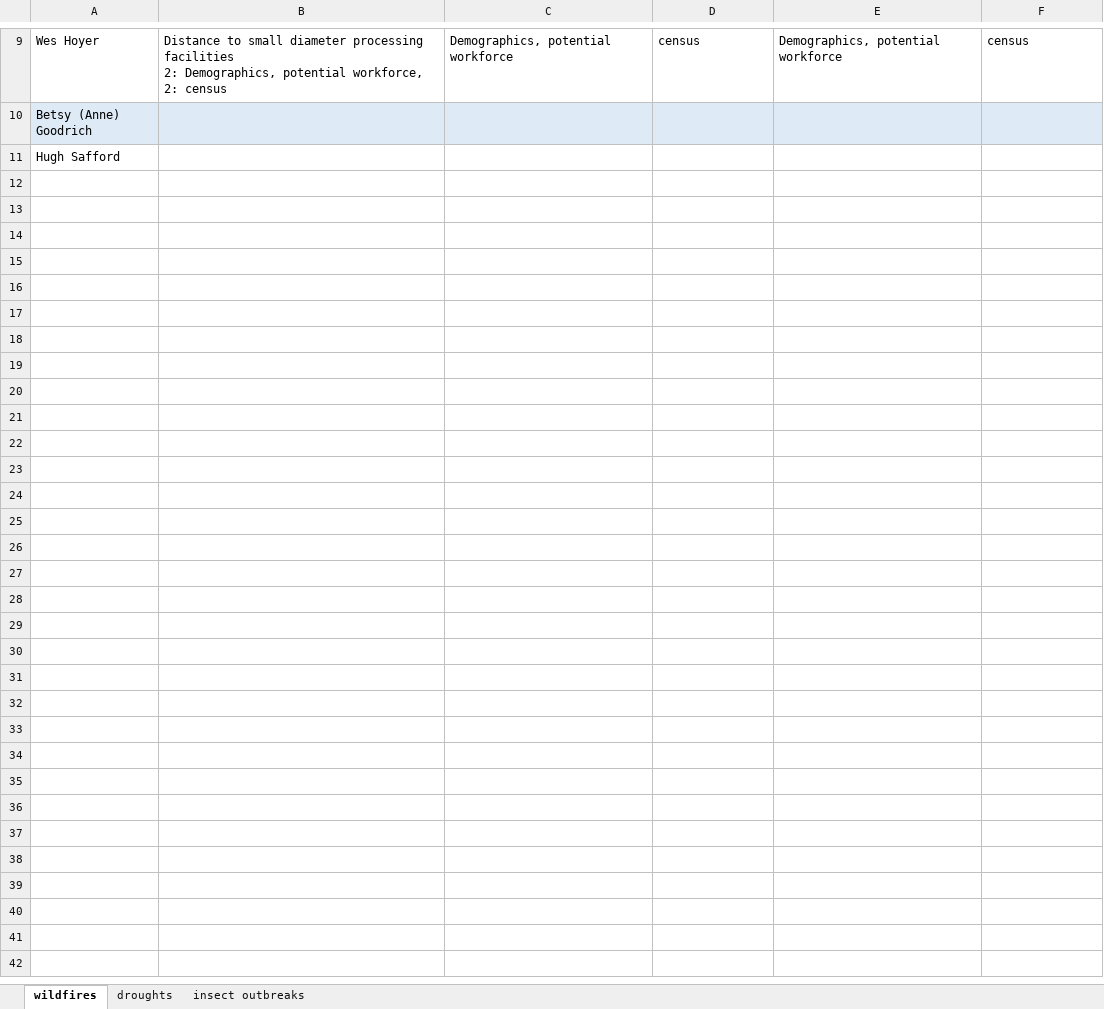
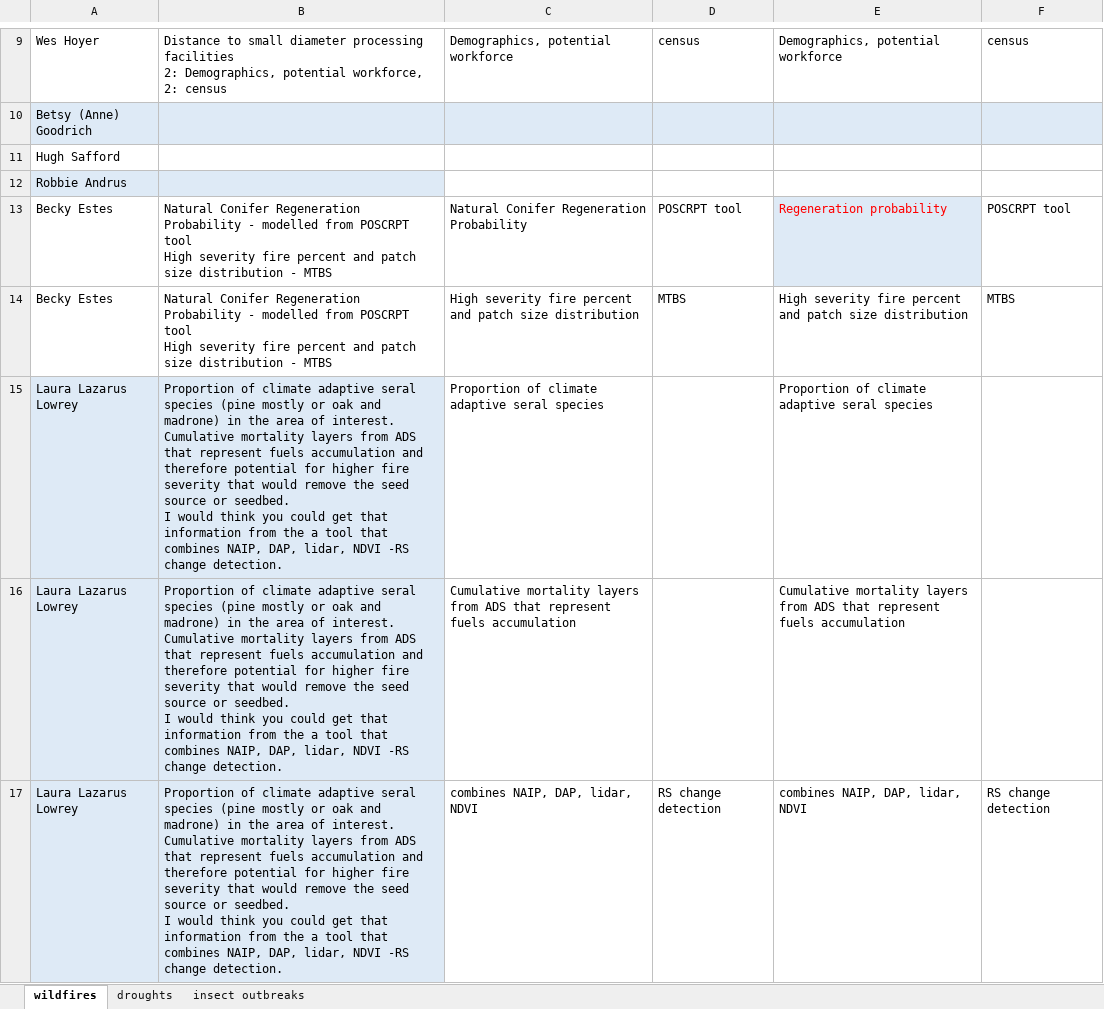
Before and after one commit to th2018/WEST_COAST_ES, an Excel workbook: pre_workshop_survey/indicator_dataset_LAC/LAC.xlsx, sheet wildfires, drawn as a sheet; only a part is shown, gaps mark what is left out; values as stored, in another font and other column widths than the file's, no borders; charts and pictures and table styles not drawn; ↵ is a line break in a cell; the diff names each change by its address in the sheet, - before the commit and + after, or states it on an @@ line.

```diff
--- a/pre_workshop_survey/indicator_dataset_LAC/LAC.xlsx (sheet wildfires)
+++ b/pre_workshop_survey/indicator_dataset_LAC/LAC.xlsx (sheet wildfires)
+row 12: Robbie Andrus
+row 13: Becky Estes | Natural Conifer Regeneration Probability - modelled from POSCRPT tool ↵ High severity fire percent and patch size distribution - MTBS | Natural Conifer Regeneration Probability | POSCRPT tool | Regeneration probability | POSCRPT tool
+row 14: Becky Estes | Natural Conifer Regeneration Probability - modelled from POSCRPT tool ↵ High severity fire percent and patch size distribution - MTBS | High severity fire percent and patch size distribution | MTBS | High severity fire percent and patch size distribution | MTBS
+row 15: Laura Lazarus Lowrey | Proportion of climate adaptive seral species (pine mostly or oak and madrone) in the area of interest. ↵ Cumulative mortality layers from ADS that represent fuels accumulation and therefore potential for higher fire severity that would remove the seed source or seedbed. ↵ I would think you could get that information from the a tool that combines NAIP, DAP, lidar, NDVI -RS change detection. | Proportion of climate adaptive seral species |  | Proportion of climate adaptive seral species
+row 16: Laura Lazarus Lowrey | Proportion of climate adaptive seral species (pine mostly or oak and madrone) in the area of interest. ↵ Cumulative mortality layers from ADS that represent fuels accumulation and therefore potential for higher fire severity that would remove the seed source or seedbed. ↵ I would think you could get that information from the a tool that combines NAIP, DAP, lidar, NDVI -RS change detection. | Cumulative mortality layers from ADS that represent fuels accumulation |  | Cumulative mortality layers from ADS that represent fuels accumulation
+row 17: Laura Lazarus Lowrey | Proportion of climate adaptive seral species (pine mostly or oak and madrone) in the area of interest. ↵ Cumulative mortality layers from ADS that represent fuels accumulation and therefore potential for higher fire severity that would remove the seed source or seedbed. ↵ I would think you could get that information from the a tool that combines NAIP, DAP, lidar, NDVI -RS change detection. | combines NAIP, DAP, lidar, NDVI | RS change detection | combines NAIP, DAP, lidar, NDVI | RS change detection
```
Also changed, not shown: sheet insect outbreaks, sheet droughts, 1 other file.
